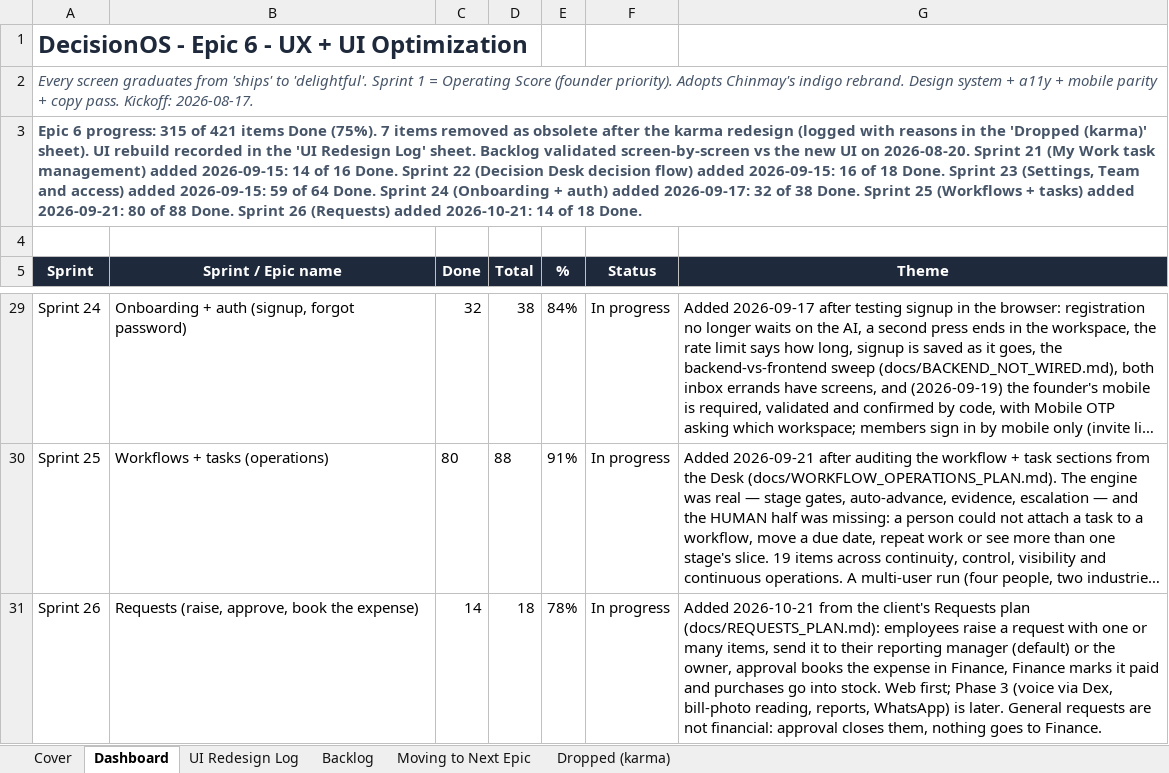
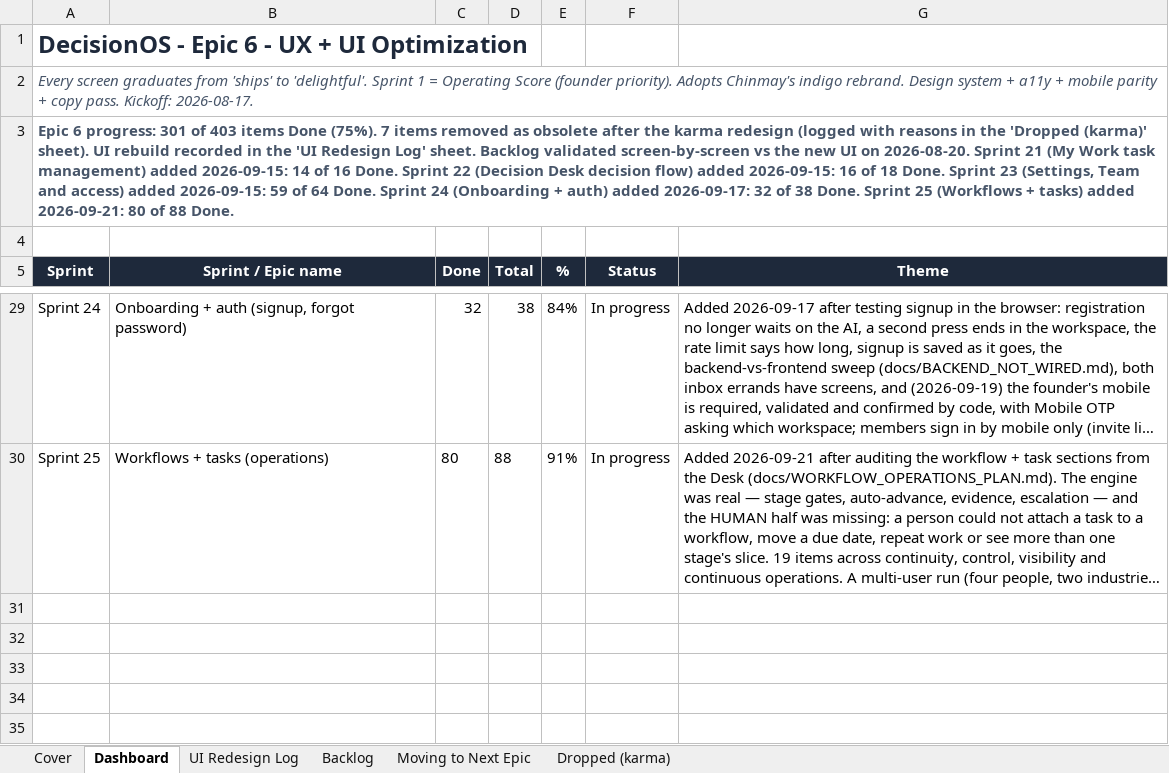
Before and after one commit to quazrelevate-god/DecisionOS, an Excel workbook: docs/DecisionOS_Epic6_UX_UI_Optimization.xlsx, sheet Dashboard, drawn as a sheet; only a part is shown, gaps mark what is left out; long unchanged cells end in …; values as stored, in another font and other column widths than the file's, no borders; the diff names each change by its address in the sheet, - before the commit and + after, or states it on an @@ line.

```diff
--- a/docs/DecisionOS_Epic6_UX_UI_Optimization.xlsx (sheet Dashboard)
+++ b/docs/DecisionOS_Epic6_UX_UI_Optimization.xlsx (sheet Dashboard)
-A3 (Sprint): …6 progress: 315 of 421 items Done (75%). 7 items removed as obsolete after the karma redesign (logged with reasons in the 'Dropped (karma)' sheet). UI rebuild recorded in the 'UI Redesign Log' sheet. Backlog validated screen-by-screen vs the new UI on 2026-08-20. Sprint 21 (My Work task management) added 2026-09-15: 14 of 16 Done. Sprint 22 (Decision Desk decision flow) added 2026-09-15: 16 of 18 Done. Sprint 23 (Settings, Team and access) added 2026-09-15: 59 of 64 Done. Sprint 24 (Onboarding + auth) added 2026-09-17: 32 of 38 Done. Sprint 25 (Workflows + tasks) added 2026-09-21: 80 of 88 Done. Sprint 26 (Requests) added 2026-10-21: 14 of 18 Done.
+A3 (Sprint): …6 progress: 301 of 403 items Done (75%). 7 items removed as obsolete after the karma redesign (logged with reasons in the 'Dropped (karma)' sheet). UI rebuild recorded in the 'UI Redesign Log' sheet. Backlog validated screen-by-screen vs the new UI on 2026-08-20. Sprint 21 (My Work task management) added 2026-09-15: 14 of 16 Done. Sprint 22 (Decision Desk decision flow) added 2026-09-15: 16 of 18 Done. Sprint 23 (Settings, Team and access) added 2026-09-15: 59 of 64 Done. Sprint 24 (Onboarding + auth) added 2026-09-17: 32 of 38 Done. Sprint 25 (Workflows + tasks) added 2026-09-21: 80 of 88 Done.
-row 31: Sprint 26 | Requests (raise, approve, book the expense) | 14 | 18 | 78% | In progress | Added 2026-10-21 from the client's Requests plan (docs/REQUESTS_PLAN.md): employees raise a request with one or many items, send it to their reporting manager (default) or the owner, approval books the expense in Finance, Finance marks it paid and purchases go into stock. Web first; Phase 3 (voice via Dex, bill-photo reading, reports, WhatsApp) is later. General requests are not financial: approval closes them, nothing goes to Finance.
```
Also changed, not shown: sheet Backlog, sheet Cover, docs/DecisionOS_Master_Tracker.xlsx, 2 other files.
